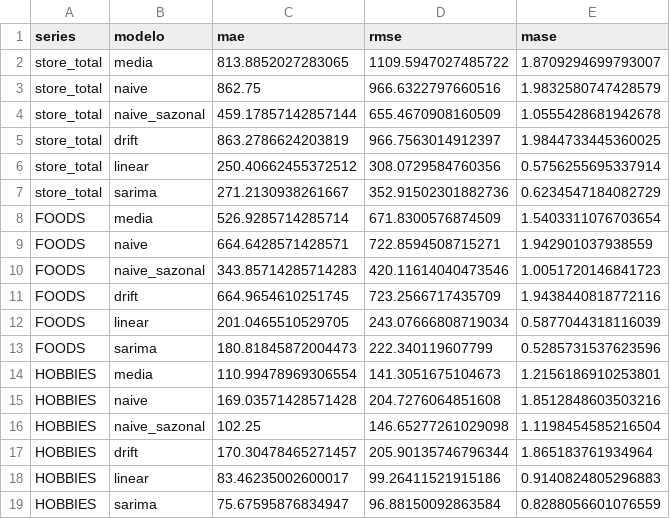
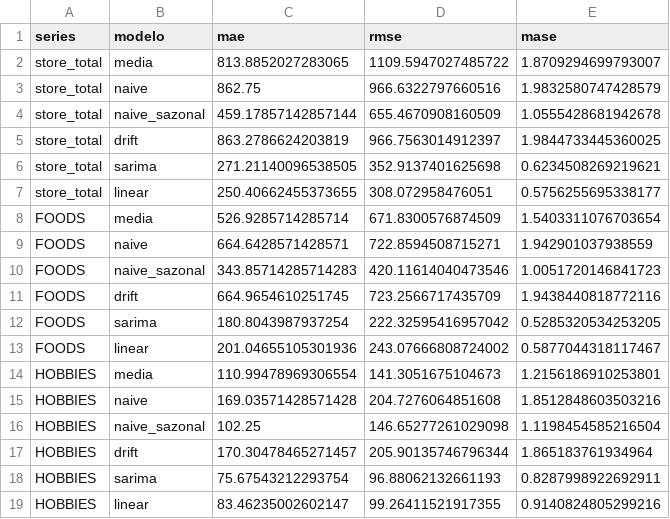
Before and after one commit to mistercapote/time-series-a2-2026, a CSV file: metricas.csv, drawn as a sheet.

```diff
--- a/metricas.csv
+++ b/metricas.csv
@@ -5,4 +5,4 @@ store_total,naive_sazonal,459.17857142857144,655.4670908160509,1.055542868194267
 store_total,drift,863.2786624203819,966.7563014912397,1.9844733445360025
-store_total,linear,250.40662455372512,308.0729584760356,0.5756255695337914
-store_total,sarima,271.2130938261667,352.91502301882736,0.6234547184082729
+store_total,sarima,271.21140096538505,352.9137401625698,0.6234508269219621
+store_total,linear,250.40662455373655,308.072958476051,0.5756255695338177
 FOODS,media,526.9285714285714,671.8300576874509,1.5403311076703654
@@ -11,4 +11,4 @@ FOODS,naive_sazonal,343.85714285714283,420.11614040473546,1.0051720146841723
 FOODS,drift,664.9654610251745,723.2566717435709,1.9438440818772116
-FOODS,linear,201.0465510529705,243.07666808719034,0.5877044318116039
-FOODS,sarima,180.81845872004473,222.340119607799,0.5285731537623596
+FOODS,sarima,180.8043987937254,222.32595416957042,0.5285320534253205
+FOODS,linear,201.04655105301936,243.07666808724002,0.5877044318117467
 HOBBIES,media,110.99478969306554,141.3051675104673,1.2156186910253801
@@ -17,3 +17,3 @@ HOBBIES,naive_sazonal,102.25,146.65277261029098,1.1198454585216504
 HOBBIES,drift,170.30478465271457,205.90135746796344,1.865183761934964
-HOBBIES,linear,83.46235002600017,99.26411521915186,0.9140824805296883
-HOBBIES,sarima,75.67595876834947,96.88150092863584,0.8288056601076559
+HOBBIES,sarima,75.67543212293754,96.88062132661193,0.8287998922692911
+HOBBIES,linear,83.46235002602147,99.26411521917355,0.9140824805299216
```
Also changed, not shown: previsoes_validacao.csv, resultados/metricas.csv, 4 other files.
